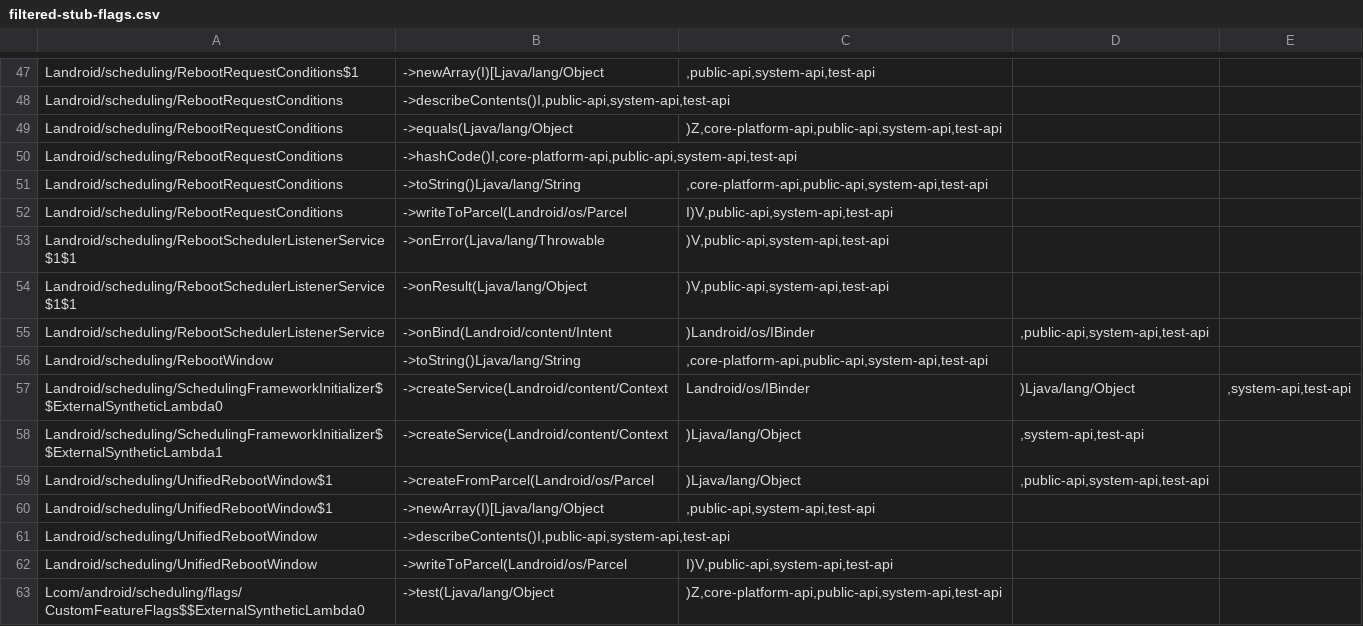
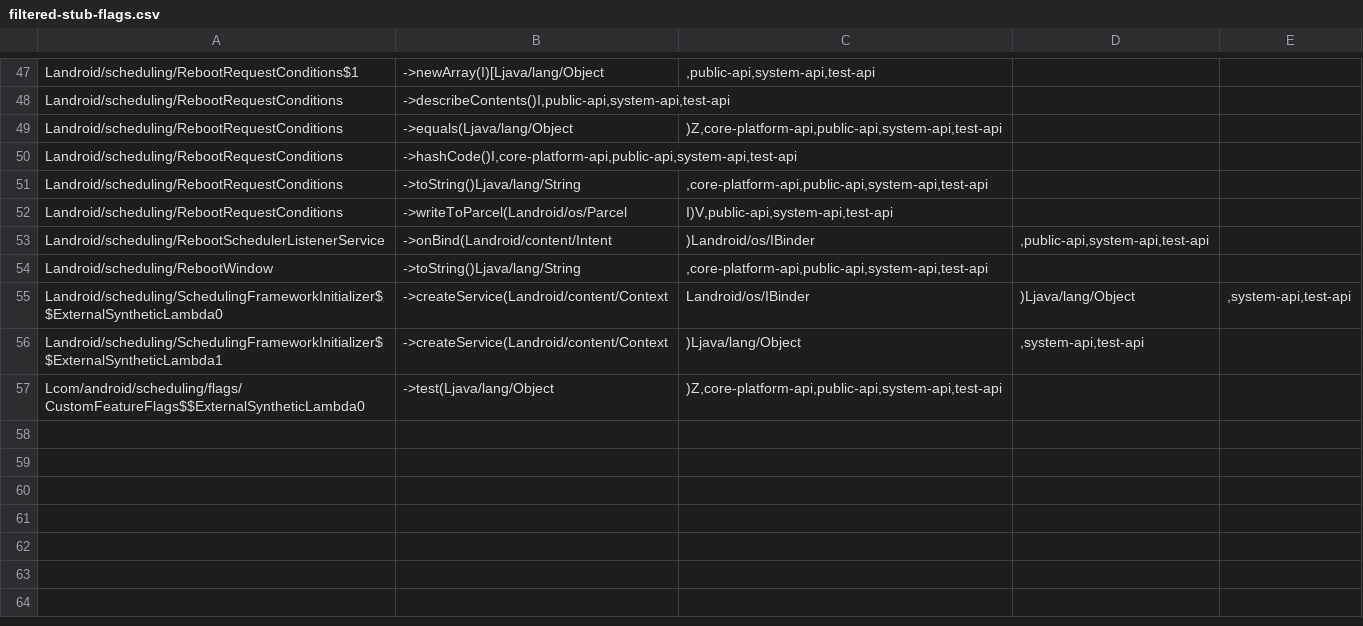
Before and after one commit to CodeLinaro-mirror/la_platform_prebuilts_module_sdk_Scheduling, a CSV file: current/hiddenapi/filtered-stub-flags.csv, drawn as a sheet; only a part is shown, gaps mark what is left out.

```diff
--- a/current/hiddenapi/filtered-stub-flags.csv
+++ b/current/hiddenapi/filtered-stub-flags.csv
@@ -52,4 +52,2 @@ Landroid/scheduling/RebootRequestConditions;->toString()Ljava/lang/String;,core-
 Landroid/scheduling/RebootRequestConditions;->writeToParcel(Landroid/os/Parcel;I)V,public-api,system-api,test-api
-Landroid/scheduling/RebootSchedulerListenerService$1$1;->onError(Ljava/lang/Throwable;)V,public-api,system-api,test-api
-Landroid/scheduling/RebootSchedulerListenerService$1$1;->onResult(Ljava/lang/Object;)V,public-api,system-api,test-api
 Landroid/scheduling/RebootSchedulerListenerService;->onBind(Landroid/content/Intent;)Landroid/os/IBinder;,public-api,system-api,test-api
@@ -58,6 +56,2 @@ Landroid/scheduling/SchedulingFrameworkInitializer$$ExternalSyntheticLambda0;->c
 Landroid/scheduling/SchedulingFrameworkInitializer$$ExternalSyntheticLambda1;->createService(Landroid/content/Context;)Ljava/lang/Object;,system-api,test-api
-Landroid/scheduling/UnifiedRebootWindow$1;->createFromParcel(Landroid/os/Parcel;)Ljava/lang/Object;,public-api,system-api,test-api
-Landroid/scheduling/UnifiedRebootWindow$1;->newArray(I)[Ljava/lang/Object;,public-api,system-api,test-api
-Landroid/scheduling/UnifiedRebootWindow;->describeContents()I,public-api,system-api,test-api
-Landroid/scheduling/UnifiedRebootWindow;->writeToParcel(Landroid/os/Parcel;I)V,public-api,system-api,test-api
 Lcom/android/scheduling/flags/CustomFeatureFlags$$ExternalSyntheticLambda0;->test(Ljava/lang/Object;)Z,core-platform-api,public-api,system-api,test-api
```
Also changed, not shown: current/hiddenapi/filtered-flags.csv, 1 other file.
